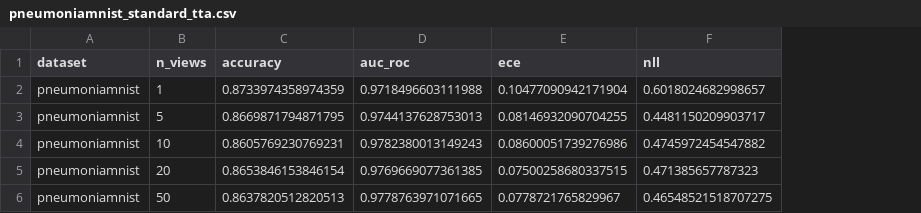
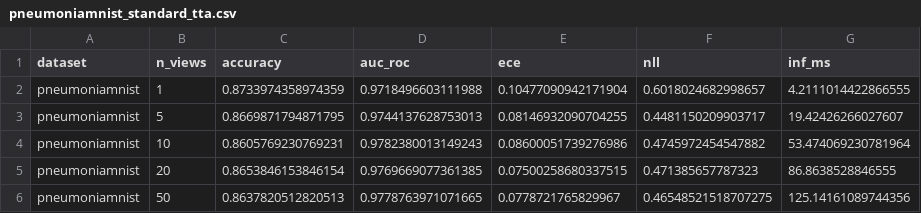
Before and after one commit to mustafaerensoyhan/uncertainty-tta-medmnist, a CSV file: results/pneumoniamnist_standard_tta.csv, drawn as a sheet; the diff names each change by its address in the sheet, - before the commit and + after, or states it on an @@ line.

Commit message:
S5 : results/pneumoniamnist_standard_tta.csv latest
S5: results/pneumoniamnist_standard_tta.csv latest

```diff
--- a/results/pneumoniamnist_standard_tta.csv
+++ b/results/pneumoniamnist_standard_tta.csv
+column G (inf_ms), rows 2-6: 4.2111014422866555 | 19.42426266027607 | 53.474069230781964 | 86.8638528846555 | 125.14161089744356
```
